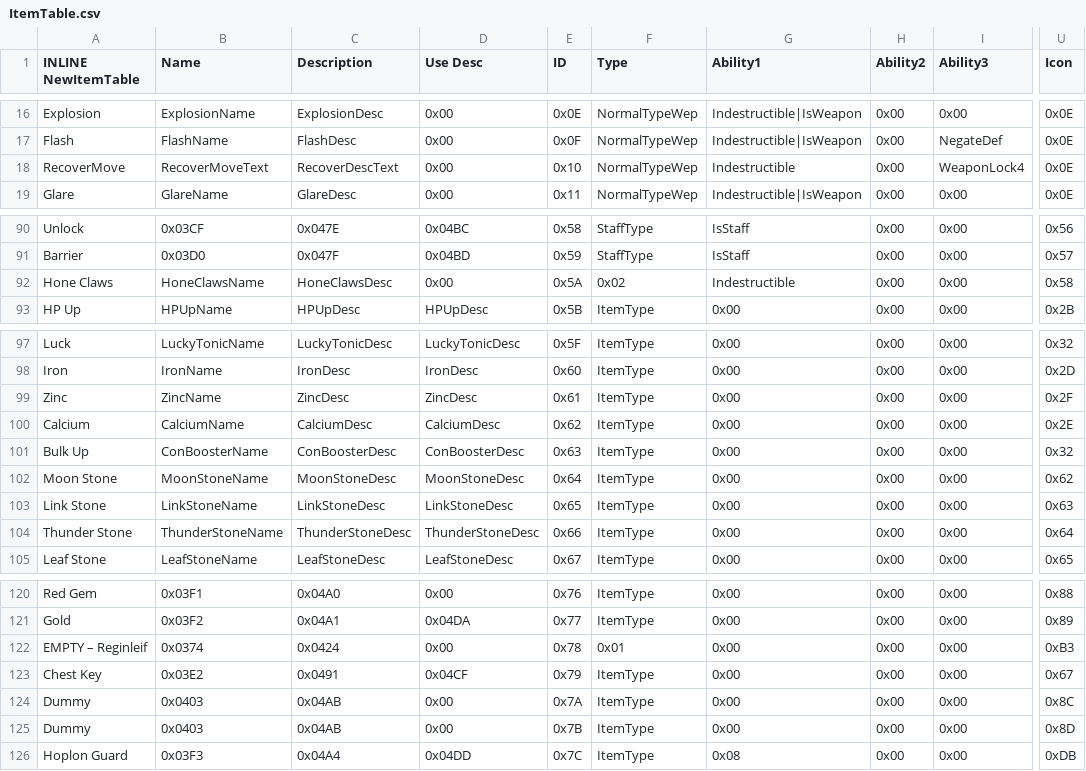
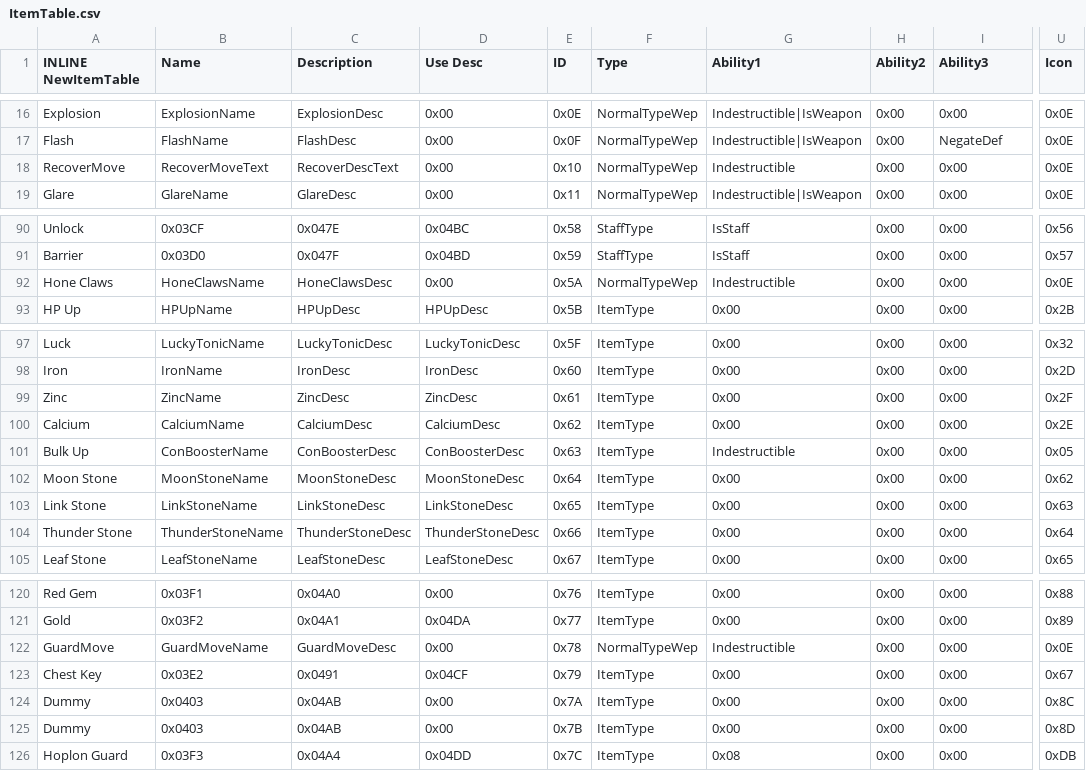
Before and after one commit to FireEmblemUniverse/SkillSystem_FE8, a CSV file: Tables/NightmareModules/Items/ItemTable.csv, drawn as a sheet; only a part is shown, gaps mark what is left out; the diff names each change by its address in the sheet, - before the commit and + after, or states it on an @@ line.

```diff
--- a/Tables/NightmareModules/Items/ItemTable.csv
+++ b/Tables/NightmareModules/Items/ItemTable.csv
-I18 (Ability3): WeaponLock4
+I18 (Ability3): 0x00
-F92 (Type): 0x02
+F92 (Type): NormalTypeWep
-U92 (Icon): 0x58
+U92 (Icon): 0x0E
-G101 (Ability1): 0x00
+G101 (Ability1): Indestructible
-U101 (Icon): 0x32
+U101 (Icon): 0x05
-A122 (INLINE NewItemTable): EMPTY – Reginleif
+A122 (INLINE NewItemTable): GuardMove
-B122 (Name): 0x0374
+B122 (Name): GuardMoveName
-C122 (Description): 0x0424
+C122 (Description): GuardMoveDesc
-F122 (Type): 0x01
+F122 (Type): NormalTypeWep
-G122 (Ability1): 0x00
+G122 (Ability1): Indestructible
-U122 (Icon): 0xB3
+U122 (Icon): 0x0E
```
Also changed, not shown: Tables/NightmareModules/CharactersClasses/ClassTable.csv, Tables/NightmareModules/CharactersClasses/MagClassEditor.csv, 22 other files.
